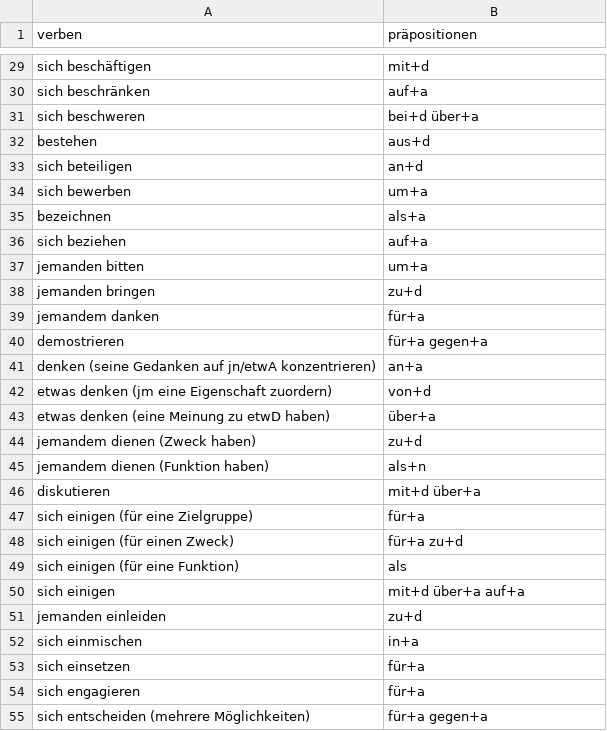
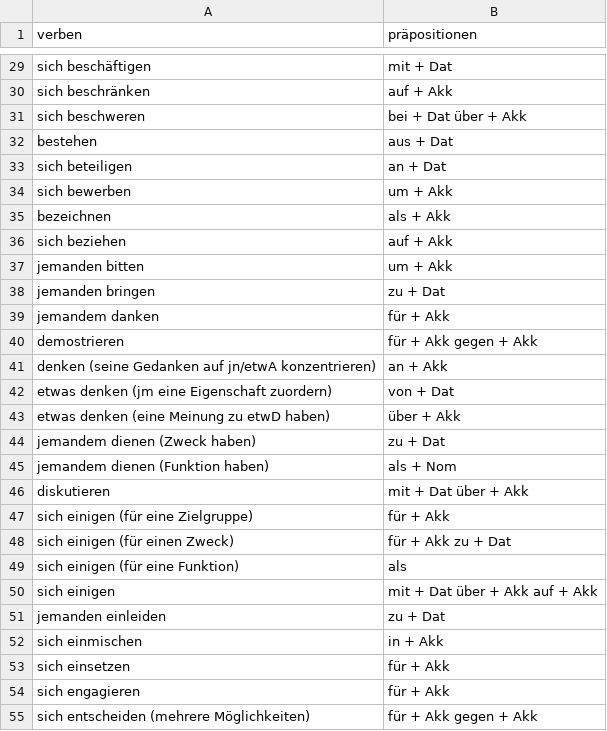
Before and after one commit to EugenioBarbieriViale/GermanBot, a CSV file: data/verben.csv, drawn as a sheet; only a part is shown, gaps mark what is left out; the diff covers the shown part only; the diff names each change by its address in the sheet, - before the commit and + after, or states it on an @@ line.

```diff
--- a/data/verben.csv
+++ b/data/verben.csv
-B29 (präpositionen): mit+d
+B29 (präpositionen): mit + Dat
-B30 (präpositionen): auf+a
+B30 (präpositionen): auf + Akk
-B31 (präpositionen): bei+d über+a
+B31 (präpositionen): bei + Dat über + Akk
-B32 (präpositionen): aus+d
+B32 (präpositionen): aus + Dat
-B33 (präpositionen): an+d
+B33 (präpositionen): an + Dat
-B34 (präpositionen): um+a
+B34 (präpositionen): um + Akk
-B35 (präpositionen): als+a
+B35 (präpositionen): als + Akk
-B36 (präpositionen): auf+a
+B36 (präpositionen): auf + Akk
-B37 (präpositionen): um+a
+B37 (präpositionen): um + Akk
-B38 (präpositionen): zu+d
+B38 (präpositionen): zu + Dat
-B39 (präpositionen): für+a
+B39 (präpositionen): für + Akk
-B40 (präpositionen): für+a gegen+a
+B40 (präpositionen): für + Akk gegen + Akk
-B41 (präpositionen): an+a
+B41 (präpositionen): an + Akk
-B42 (präpositionen): von+d
+B42 (präpositionen): von + Dat
-B43 (präpositionen): über+a
+B43 (präpositionen): über + Akk
-B44 (präpositionen): zu+d
+B44 (präpositionen): zu + Dat
-B45 (präpositionen): als+n
+B45 (präpositionen): als + Nom
-B46 (präpositionen): mit+d über+a
+B46 (präpositionen): mit + Dat über + Akk
-B47 (präpositionen): für+a
+B47 (präpositionen): für + Akk
-B48 (präpositionen): für+a zu+d
+B48 (präpositionen): für + Akk zu + Dat
-B50 (präpositionen): mit+d über+a auf+a
+B50 (präpositionen): mit + Dat über + Akk auf + Akk
-B51 (präpositionen): zu+d
+B51 (präpositionen): zu + Dat
-B52 (präpositionen): in+a
+B52 (präpositionen): in + Akk
-B53:B54 (präpositionen): für+a
+B53:B54 (präpositionen): für + Akk
-B55 (präpositionen): für+a gegen+a
+B55 (präpositionen): für + Akk gegen + Akk
```
Also changed, not shown: 173 edited cells elsewhere in this file, 1 other file.
